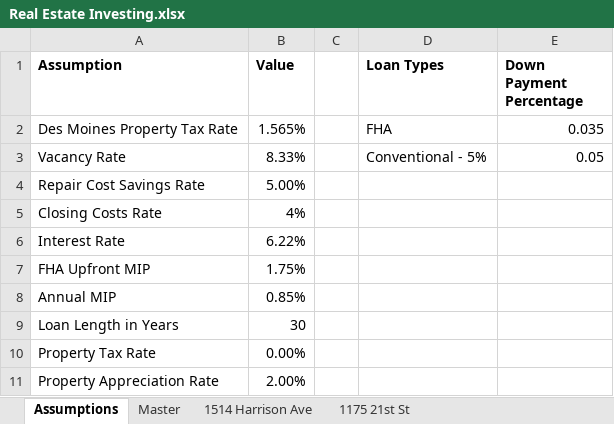
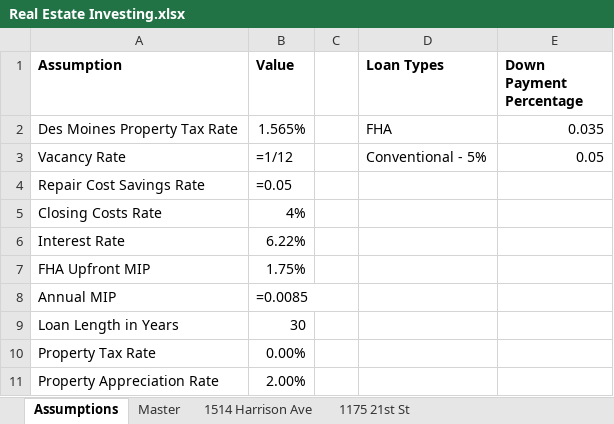
Before and after one commit to guppy57/propdeals, an Excel workbook: Real Estate Investing.xlsx, sheet Assumptions, drawn as a sheet; values as stored, in another font and other column widths than the file's, no borders; formulas without a stored value are shown as written; the diff names each change by its address in the sheet, - before the commit and + after, or states it on an @@ line.

```diff
--- a/Real Estate Investing.xlsx (sheet Assumptions)
+++ b/Real Estate Investing.xlsx (sheet Assumptions)
-B3 (Value): 8.33%
+B3 (Value): =1/12
-B4 (Value): 5.00%
+B4 (Value): =0.05
-B8 (Value): 0.85%
+B8 (Value): =0.0085
```
Also changed, not shown: sheet Master, sheet 3900 11th St, sheet template, sheet 1148 36th St, sheet 1064 27th St, sheet 1608 Mondamin Ave, 6 more sheets, other sheet tabs, 6 other files.
